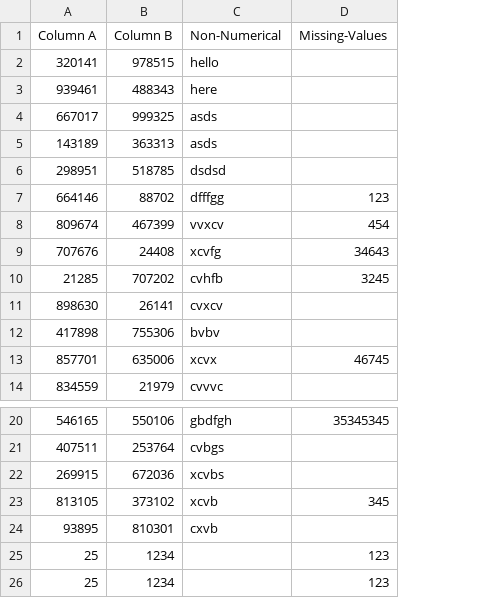
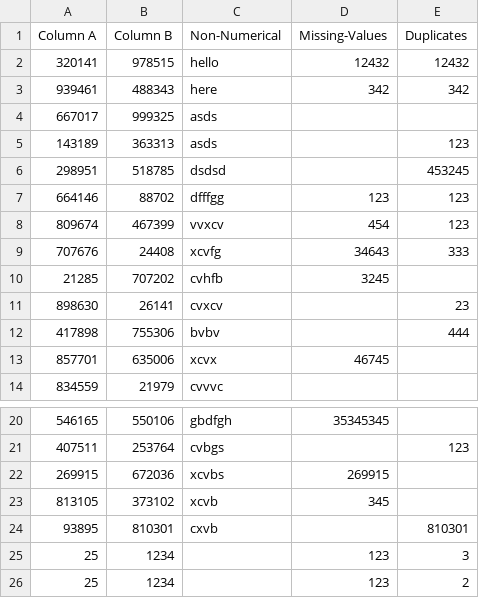
Before and after one commit to haloreaper/CMPS-3500-project, a CSV file: exampledata.csv, drawn as a sheet; only a part is shown, gaps mark what is left out; the diff names each change by its address in the sheet, - before the commit and + after, or states it on an @@ line.

Commit message:
Finished elimination of rows with duplicate values and rows with None values

```diff
--- a/exampledata.csv
+++ b/exampledata.csv
+column E (Duplicates), rows 2-12: 12432 | 342 |  | 123 | 453245 | 123 | 123 | 333 |  | 23 | 444; rows 21-26: 123 |  |  | 810301 | 3 | 2
-D2 (Missing-Values): (empty)
+D2 (Missing-Values): 12432
-D3 (Missing-Values): (empty)
+D3 (Missing-Values): 342
-D22 (Missing-Values): (empty)
+D22 (Missing-Values): 269915
```
Also changed, not shown: 1 other file.
